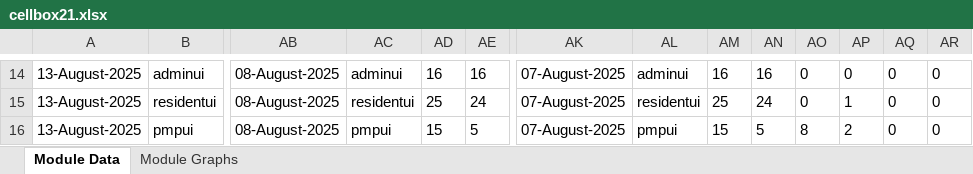
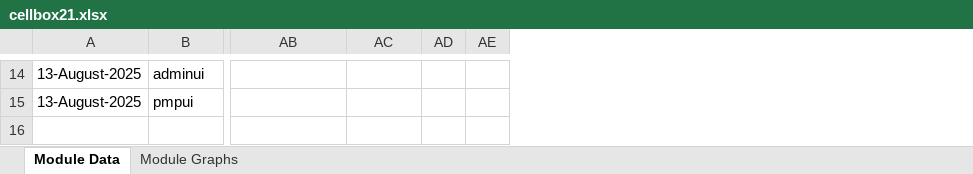
Before and after one commit to shubham17998/minio-report-tracker, an Excel workbook: minio-report-tracker/xlxs/cellbox21.xlsx, sheet Module Data, drawn as a sheet; only a part is shown, gaps mark what is left out; values as stored, in another font and other column widths than the file's, no borders; removed rows and columns are numbered as before the commit, all else as after; rows hold the shown columns only; the diff covers the shown part only; the diff names each change by its address in the sheet, - before the commit and + after, or states it on an @@ line.

```diff
--- a/minio-report-tracker/xlxs/cellbox21.xlsx (sheet Module Data)
+++ b/minio-report-tracker/xlxs/cellbox21.xlsx (sheet Module Data)
-column AK, row 14: 07-August-2025; row 16: 07-August-2025
-column AL, row 14: adminui; row 16: pmpui
-column AM, row 14: 16; row 16: 15
-column AN, row 14: 16; row 16: 5
-column AO, row 14: 0; row 16: 8
-column AP, row 14: 0; row 16: 2
-column AQ, row 14: 0; row 16: 0
-column AR, row 14: 0; row 16: 0
-AB14: 08-August-2025
+AB14: (empty)
-AC14: adminui
+AC14: (empty)
-AD14: 16
+AD14: (empty)
-AE14: 16
+AE14: (empty)
-row 15: 13-August-2025 | residentui | 08-August-2025 | residentui | 25 | 24 | 07-August-2025 | residentui | 25 | 24 | 0 | 1 | 0 | 0
-AB15: 08-August-2025
+AB15: (empty)
-AC15: pmpui
+AC15: (empty)
-AD15: 15
+AD15: (empty)
-AE15: 5
+AE15: (empty)
+row 16: (empty)
```
Also changed, not shown: 1 removed column and 178 edited cells elsewhere in this sheet, charts or pictures, 1 other file.
